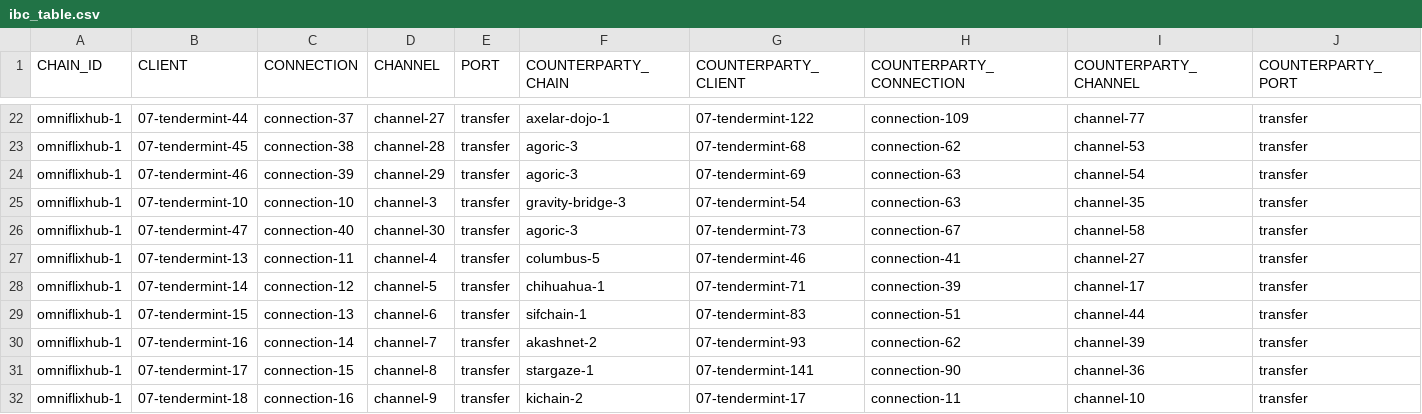
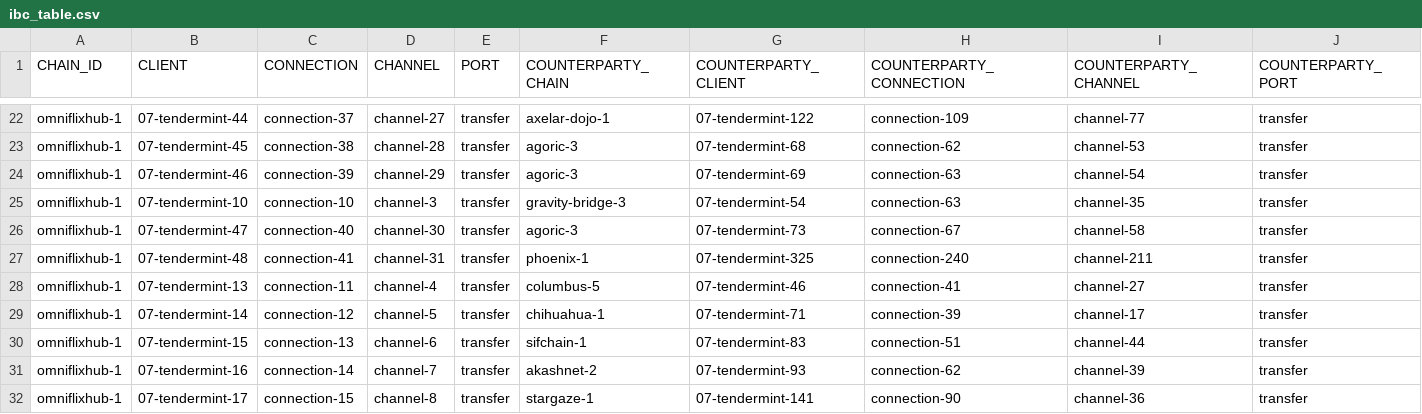
Before and after one commit to clemensgg/ibc-tables, a CSV file: omniflixhub/ibc_table.csv, drawn as a sheet; only a part is shown, gaps mark what is left out; the shorter side is filled out with more unchanged rows; the diff names each change by its address in the sheet, - before the commit and + after, or states it on an @@ line.

```diff
--- a/omniflixhub/ibc_table.csv
+++ b/omniflixhub/ibc_table.csv
+row 27: omniflixhub-1 | 07-tendermint-48 | connection-41 | channel-31 | transfer | phoenix-1 | 07-tendermint-325 | connection-240 | channel-211 | transfer
```
